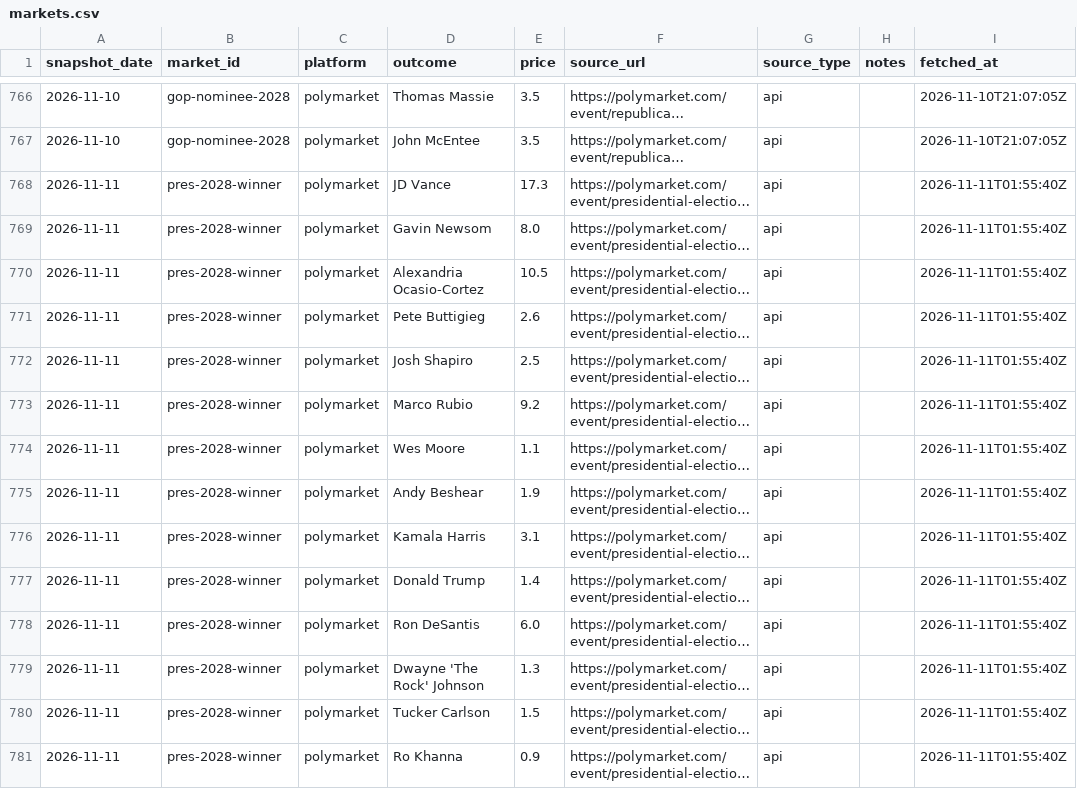
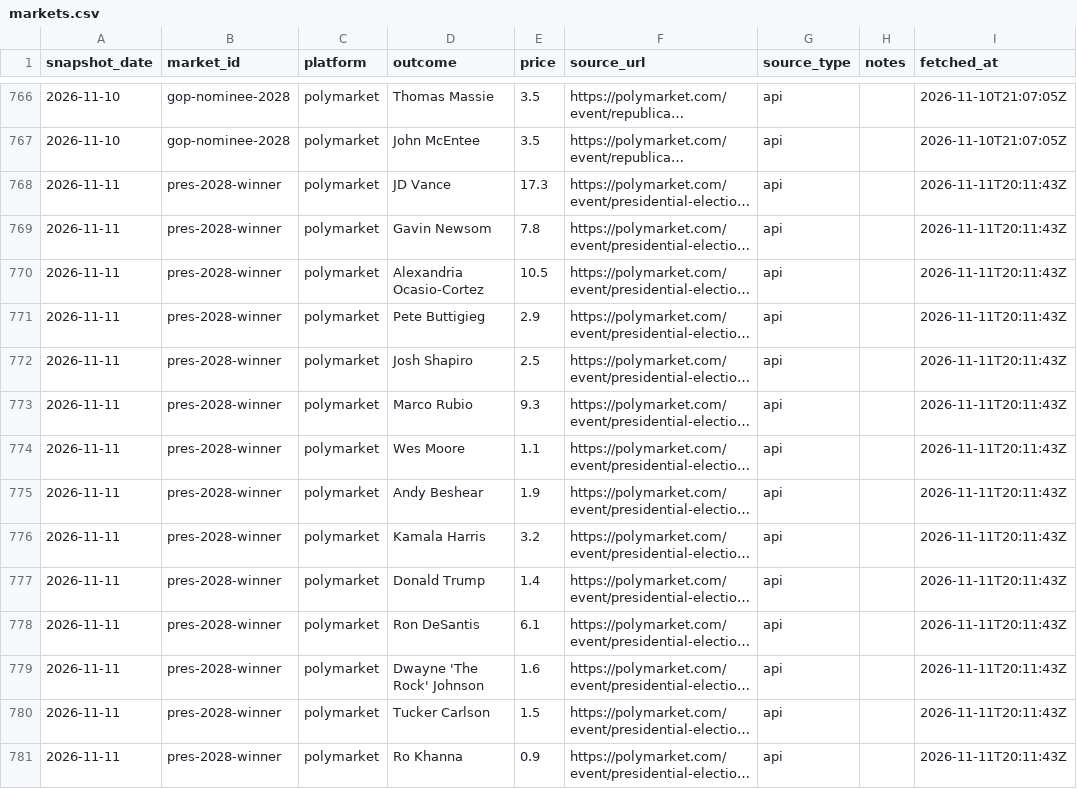
Before and after one commit to erenmentese/electionsusa, a CSV file: data/markets.csv, drawn as a sheet; only a part is shown, gaps mark what is left out; long unchanged cells end in …; the diff covers the shown part only; the diff names each change by its address in the sheet, - before the commit and + after, or states it on an @@ line.

Commit message:
data: refresh 2026-11-11T20:17Z

```diff
--- a/data/markets.csv
+++ b/data/markets.csv
-I768:I781 (fetched_at): 2026-11-11T01:55:40Z
+I768:I781 (fetched_at): 2026-11-11T20:11:43Z
-E769 (price): 8.0
+E769 (price): 7.8
-E771 (price): 2.6
+E771 (price): 2.9
-E773 (price): 9.2
+E773 (price): 9.3
-E776 (price): 3.1
+E776 (price): 3.2
-E778 (price): 6.0
+E778 (price): 6.1
-E779 (price): 1.3
+E779 (price): 1.6
```
Also changed, not shown: 60 edited cells elsewhere in this file, data/polls.csv.
